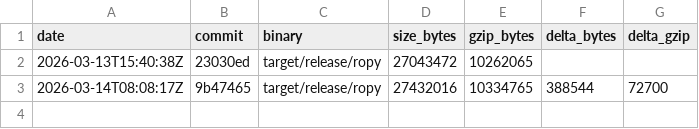
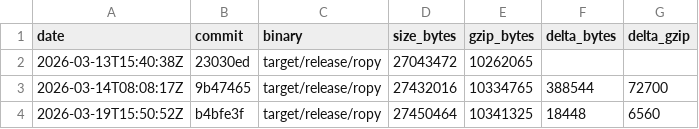
Before and after one commit to StudentWeis/ropy, a CSV file: doc/build_sizes.csv, drawn as a sheet; the diff names each change by its address in the sheet, - before the commit and + after, or states it on an @@ line.

```diff
--- a/doc/build_sizes.csv
+++ b/doc/build_sizes.csv
+row 4: 2026-03-19T15:50:52Z | b4bfe3f | target/release/ropy | 27450464 | 10341325 | 18448 | 6560
```
Also changed, not shown: 12 other files.
